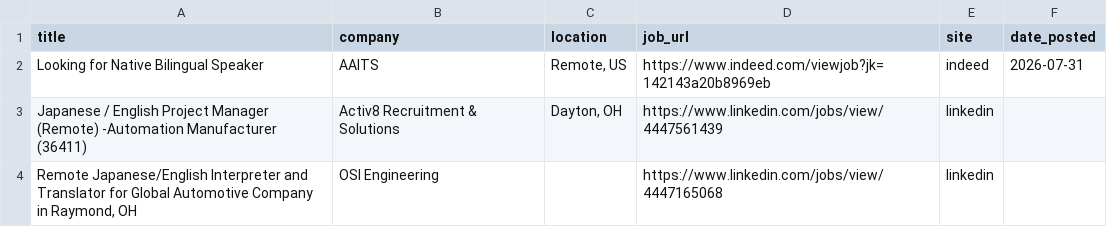
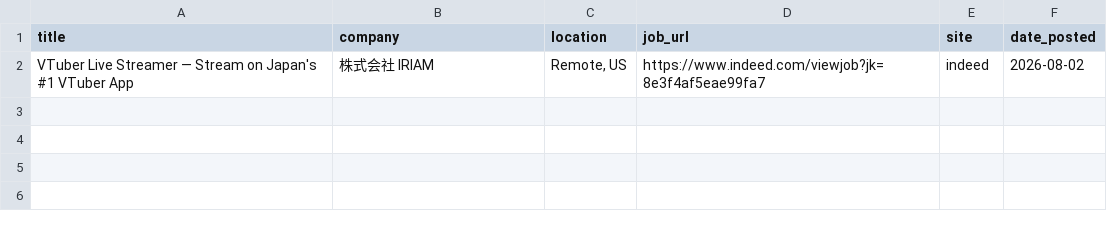
Before and after one commit to ayakacall/prospector, a CSV file: data/japanese-jobs-daily.csv, drawn as a sheet.

```diff
--- a/data/japanese-jobs-daily.csv
+++ b/data/japanese-jobs-daily.csv
@@ -1,4 +1,2 @@
 title,company,location,job_url,site,date_posted
-Looking for Native Bilingual Speaker,AAITS,"Remote, US",https://www.indeed.com/viewjob?jk=142143a20b8969eb,indeed,2026-07-31
-Japanese / English Project Manager (Remote) -Automation Manufacturer (36411),Activ8 Recruitment & Solutions,"Dayton, OH",https://www.linkedin.com/jobs/view/4447561439,linkedin,
-"Remote Japanese/English Interpreter and Translator for Global Automotive Company in Raymond, OH",OSI Engineering,,https://www.linkedin.com/jobs/view/4447165068,linkedin,
+VTuber Live Streamer — Stream on Japan's #1 VTuber App,株式会社 IRIAM,"Remote, US",https://www.indeed.com/viewjob?jk=8e3f4af5eae99fa7,indeed,2026-08-02
```
Also changed, not shown: 1 other file.
